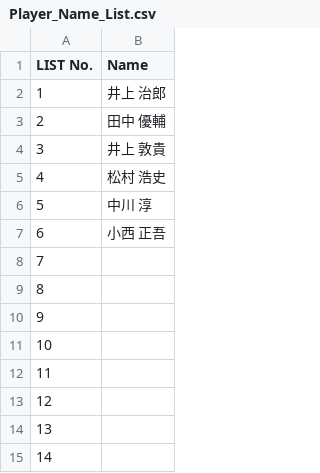
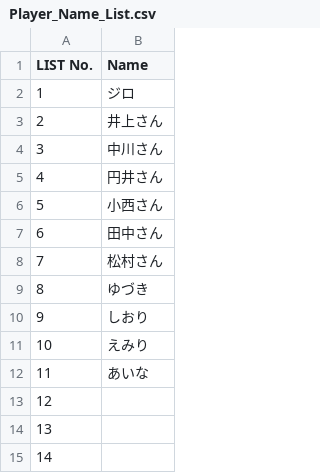
Before and after one commit to SnookerScore-jp/Snooker-Score-app, a CSV file: Player_Name_List.csv, drawn as a sheet; only a part is shown.

Commit message:
Update Player_Name_List.csv

```diff
--- a/Player_Name_List.csv
+++ b/Player_Name_List.csv
@@ -1,13 +1,13 @@
 LIST No.,Name
-1,井上 治郎
-2,田中 優輔
-3,井上 敦貴
-4,松村 浩史
-5,中川　淳
-6,小西 正吾
-7,
-8,
-9,
-10,
-11,
+1,ジロ
+2,井上さん
+3,中川さん
+4,円井さん
+5,小西さん
+6,田中さん
+7,松村さん
+8,ゆづき
+9,しおり
+10,えみり
+11,あいな
 12,
```
